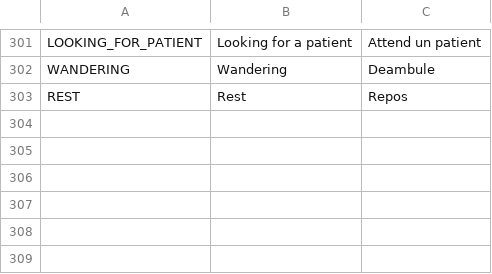
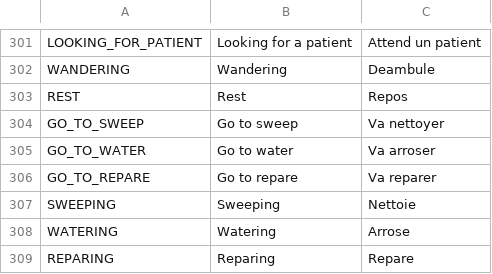
Before and after one commit to AdrienBourgois/ThemeHospital, a CSV file: translation/translation.csv, drawn as a sheet; only a part is shown, gaps mark what is left out.

```diff
--- a/translation/translation.csv
+++ b/translation/translation.csv
@@ -303 +303,7 @@ WANDERING,Wandering,Deambule
 REST,Rest,Repos
+GO_TO_SWEEP,Go to sweep,Va nettoyer
+GO_TO_WATER,Go to water,Va arroser
+GO_TO_REPARE,Go to repare,Va reparer
+SWEEPING,Sweeping,Nettoie
+WATERING,Watering,Arrose
+REPARING,Reparing,Repare
```
Also changed, not shown: 5 other files.
